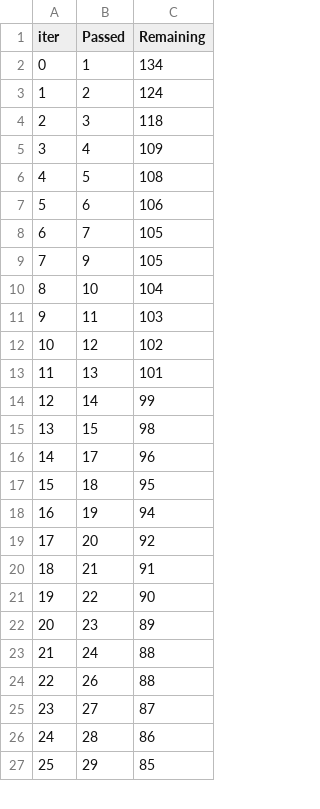
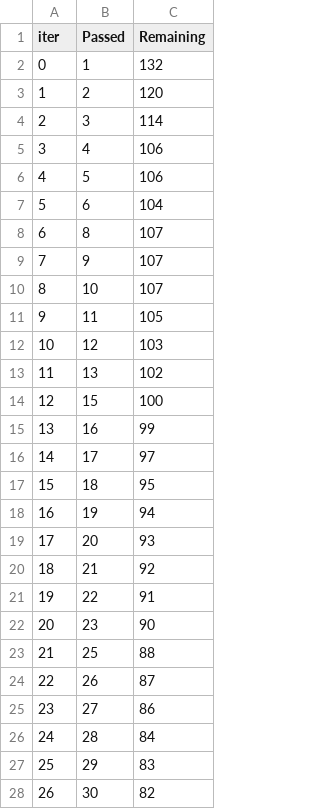
Before and after one commit to jfarrell8/student-performance, a TSV file: catboost_info/time_left.tsv, drawn as a sheet; only a part is shown; removed rows and columns are numbered as before the commit, all else as after; the diff covers the shown part only; the diff names each change by its address in the sheet, - before the commit and + after, or states it on an @@ line.

```diff
--- a/catboost_info/time_left.tsv
+++ b/catboost_info/time_left.tsv
-C2 (Remaining): 134
+C2 (Remaining): 132
-C3 (Remaining): 124
+C3 (Remaining): 120
-C4 (Remaining): 118
+C4 (Remaining): 114
-C5 (Remaining): 109
+C5 (Remaining): 106
-C6 (Remaining): 108
+C6 (Remaining): 106
-C7 (Remaining): 106
+C7 (Remaining): 104
-row 8: 6 | 7 | 105
+row 8: 6 | 8 | 107
-C9 (Remaining): 105
+C9 (Remaining): 107
-C10 (Remaining): 104
+C10 (Remaining): 107
-C11 (Remaining): 103
+C11 (Remaining): 105
-C12 (Remaining): 102
+C12 (Remaining): 103
-C13 (Remaining): 101
+C13 (Remaining): 102
-row 14: 12 | 14 | 99
@@ column A (iter) renumbered between rows 14 and 98 @@
-C14 (Remaining): 98
+C14 (Remaining): 100
+row 15: 13 | 16 | 99
-C16 (Remaining): 96
+C16 (Remaining): 97
-C19 (Remaining): 92
+C19 (Remaining): 93
-C20 (Remaining): 91
+C20 (Remaining): 92
-C21 (Remaining): 90
+C21 (Remaining): 91
-C22 (Remaining): 89
+C22 (Remaining): 90
-B23 (Passed): 24
+B23 (Passed): 25
-C24 (Remaining): 88
+C24 (Remaining): 87
-C25 (Remaining): 87
+C25 (Remaining): 86
-C26 (Remaining): 86
+C26 (Remaining): 84
-C27 (Remaining): 85
+C27 (Remaining): 83
+row 28: 26 | 30 | 82
```
Also changed, not shown: 9 added rows, 10 removed rows and 62 edited cells elsewhere in this file, 11 other files.
